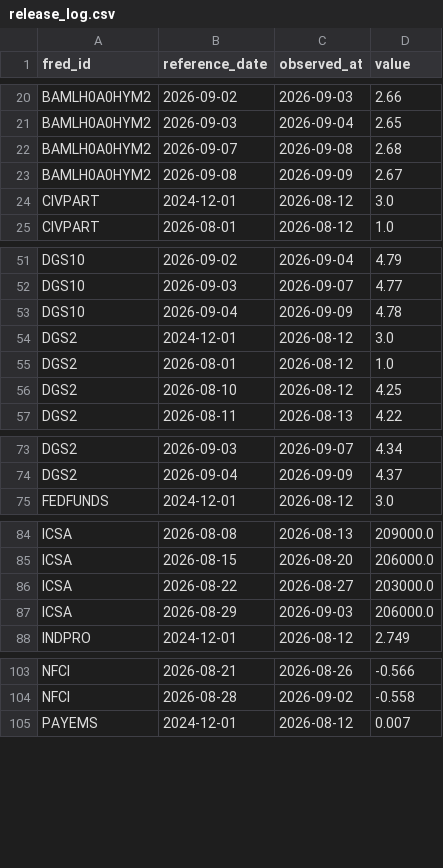
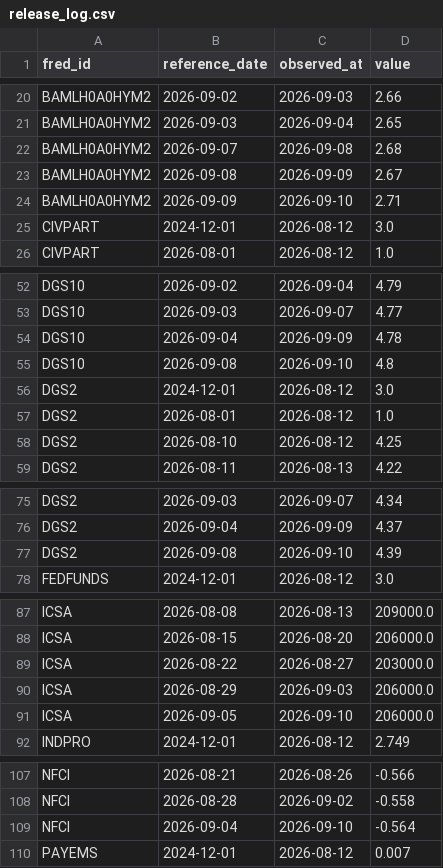
Before and after one commit to weiting1226/stock, a CSV file: data/macro/release_log.csv, drawn as a sheet; only a part is shown, gaps mark what is left out; the diff covers the shown part only.

```diff
--- a/data/macro/release_log.csv
+++ b/data/macro/release_log.csv
@@ -23,2 +23,3 @@ BAMLH0A0HYM2,2026-09-07,2026-09-08,2.68
 BAMLH0A0HYM2,2026-09-08,2026-09-09,2.67
+BAMLH0A0HYM2,2026-09-09,2026-09-10,2.71
 CIVPART,2024-12-01,2026-08-12,3.0
@@ -53,2 +54,3 @@ DGS10,2026-09-03,2026-09-07,4.77
 DGS10,2026-09-04,2026-09-09,4.78
+DGS10,2026-09-08,2026-09-10,4.8
 DGS2,2024-12-01,2026-08-12,3.0
@@ -74,2 +76,3 @@ DGS2,2026-09-03,2026-09-07,4.34
 DGS2,2026-09-04,2026-09-09,4.37
+DGS2,2026-09-08,2026-09-10,4.39
 FEDFUNDS,2024-12-01,2026-08-12,3.0
@@ -87,2 +90,3 @@ ICSA,2026-08-22,2026-08-27,203000.0
 ICSA,2026-08-29,2026-09-03,206000.0
+ICSA,2026-09-05,2026-09-10,206000.0
 INDPRO,2024-12-01,2026-08-12,2.749
@@ -104,2 +108,3 @@ NFCI,2026-08-21,2026-08-26,-0.566
 NFCI,2026-08-28,2026-09-02,-0.558
+NFCI,2026-09-04,2026-09-10,-0.564
 PAYEMS,2024-12-01,2026-08-12,0.007
```
Also changed, not shown: 4 added rows elsewhere in this file, data/macro/scan_log.csv, 1 other file.
